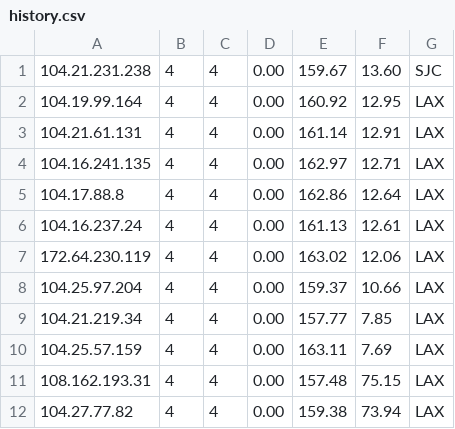
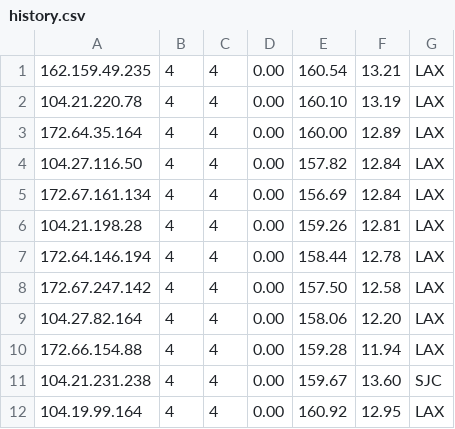
Before and after one commit to Chappie743/WorkerVless2sub, a CSV file: history.csv, drawn as a sheet; only a part is shown; the shorter side is filled out with more unchanged rows; the diff names each change by its address in the sheet, - before the commit and + after, or states it on an @@ line.

```diff
--- a/history.csv
+++ b/history.csv
+row 1: 162.159.49.235 | 4 | 4 | 0.00 | 160.54 | 13.21 | LAX
+row 2: 104.21.220.78 | 4 | 4 | 0.00 | 160.10 | 13.19 | LAX
+row 3: 172.64.35.164 | 4 | 4 | 0.00 | 160.00 | 12.89 | LAX
+row 4: 104.27.116.50 | 4 | 4 | 0.00 | 157.82 | 12.84 | LAX
+row 5: 172.67.161.134 | 4 | 4 | 0.00 | 156.69 | 12.84 | LAX
+row 6: 104.21.198.28 | 4 | 4 | 0.00 | 159.26 | 12.81 | LAX
+row 7: 172.64.146.194 | 4 | 4 | 0.00 | 158.44 | 12.78 | LAX
+row 8: 172.67.247.142 | 4 | 4 | 0.00 | 157.50 | 12.58 | LAX
+row 9: 104.27.82.164 | 4 | 4 | 0.00 | 158.06 | 12.20 | LAX
+row 10: 172.66.154.88 | 4 | 4 | 0.00 | 159.28 | 11.94 | LAX
```
Also changed, not shown: result.csv, 1 other file.
